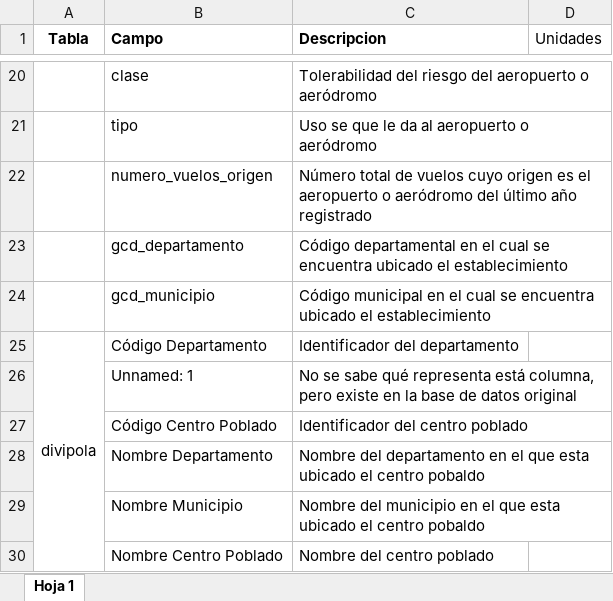
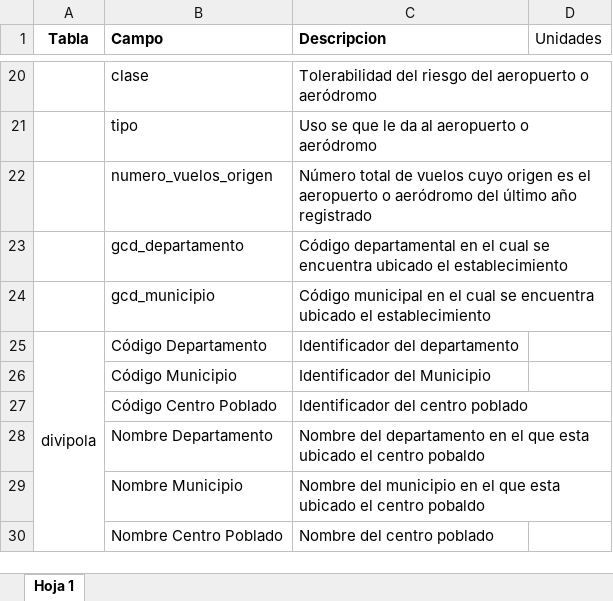
Before and after one commit to Nosrednum/guias, an Excel workbook: docs/Proyecto/Diccionario IV.xlsx, sheet Hoja 1, drawn as a sheet; only a part is shown, gaps mark what is left out; values as stored, in another font and other column widths than the file's, no borders; removed rows and columns are numbered as before the commit, all else as after; the diff names each change by its address in the sheet, - before the commit and + after, or states it on an @@ line.

Commit message:
Add files via upload

```diff
--- a/docs/Proyecto/Diccionario IV.xlsx (sheet Hoja 1)
+++ b/docs/Proyecto/Diccionario IV.xlsx (sheet Hoja 1)
-row 26:  | Unnamed: 1 | No se sabe qué representa está columna, pero existe en la base de datos original
+row 26:  | Código Municipio | Identificador del Municipio
```
